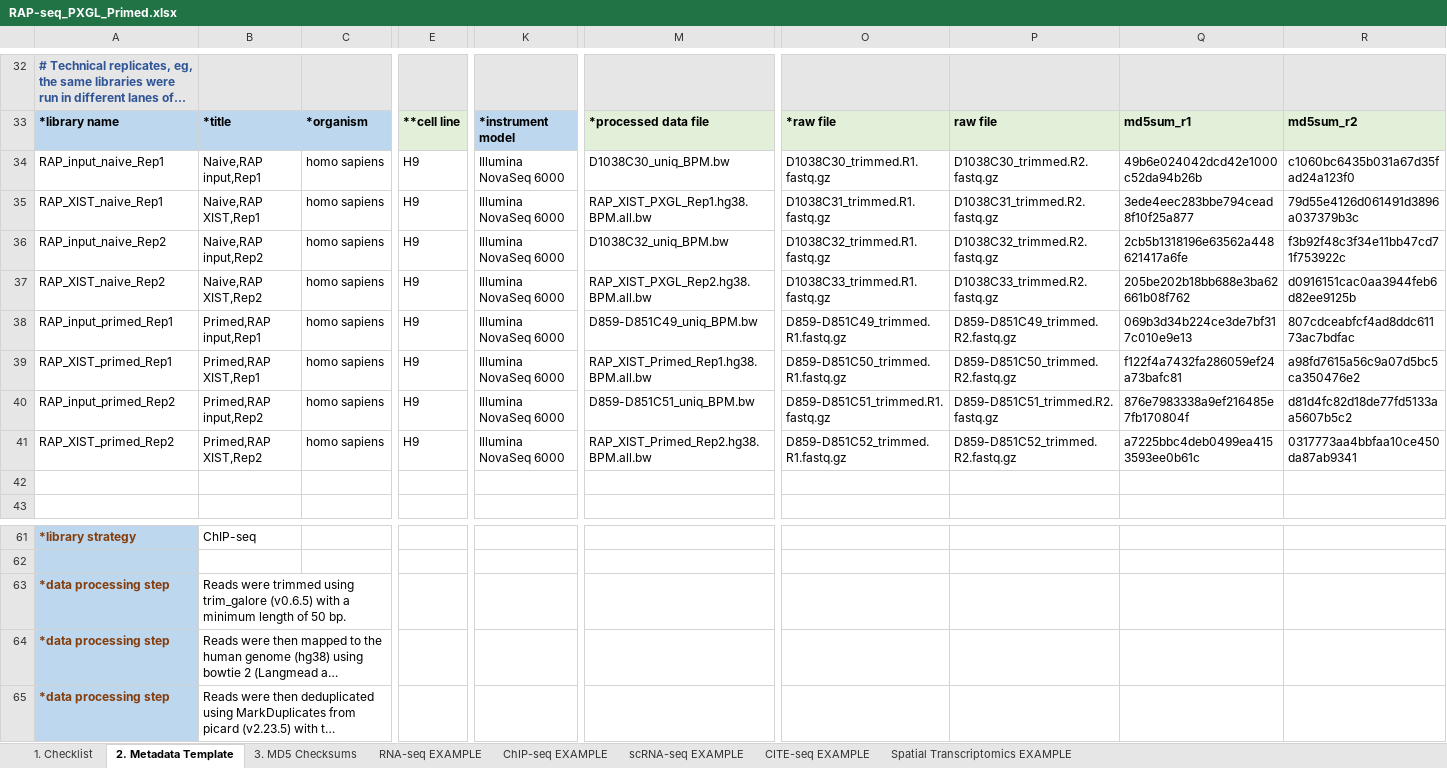
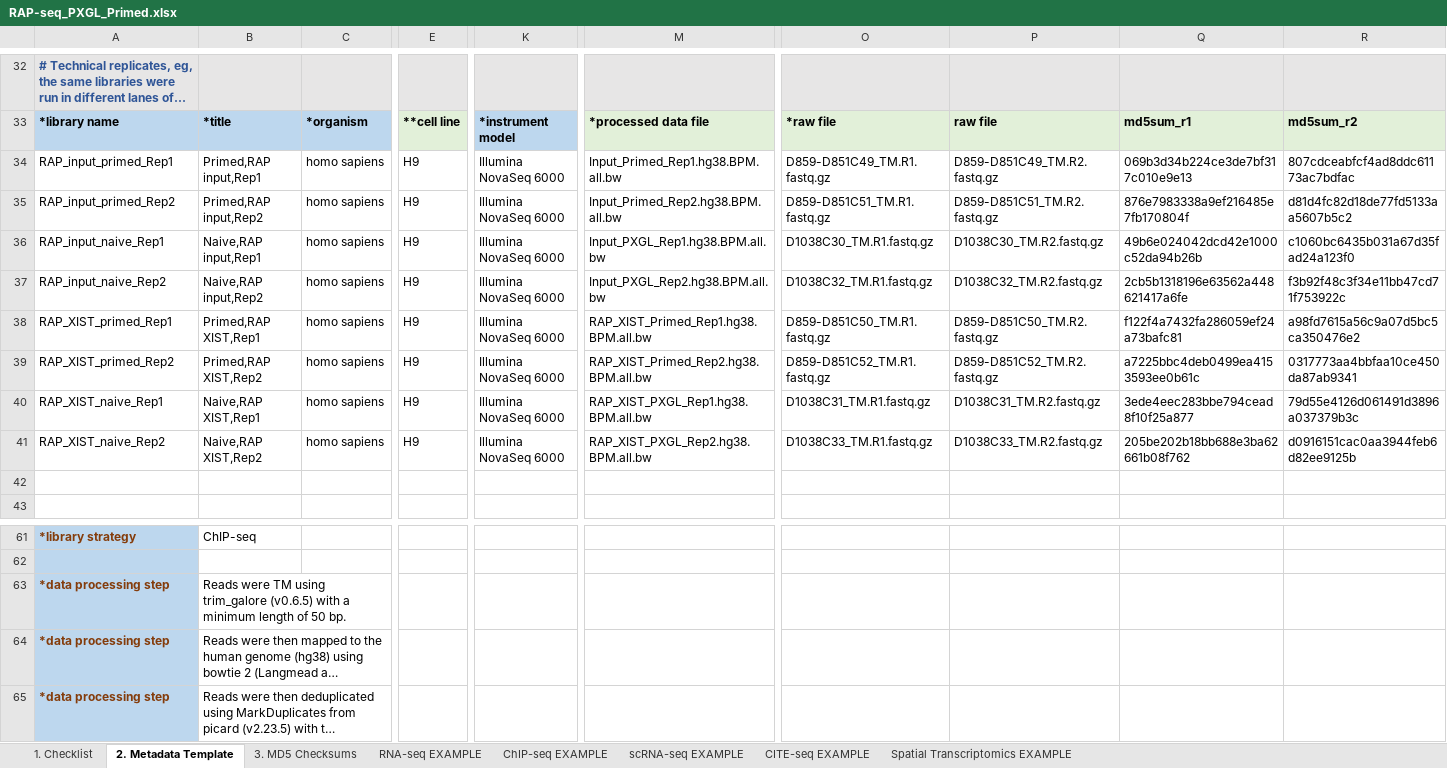
Before and after one commit to gaelcastel/charbel_paper_github_v1, an Excel workbook: GEO/RAP-seq_PXGL_Primed.xlsx, sheet 2. Metadata Template, drawn as a sheet; only a part is shown, gaps mark what is left out; long unchanged cells end in …; values as stored, in another font and other column widths than the file's, no borders; charts and pictures and conditional formats not drawn; removed rows and columns are numbered as before the commit, all else as after; rows hold the shown columns only; the diff covers the shown part only; the diff names each change by its address in the sheet, - before the commit and + after, or states it on an @@ line.

```diff
--- a/GEO/RAP-seq_PXGL_Primed.xlsx (sheet 2. Metadata Template)
+++ b/GEO/RAP-seq_PXGL_Primed.xlsx (sheet 2. Metadata Template)
+row 34: RAP_input_primed_Rep1 | Primed,RAP input,Rep1 | homo sapiens | H9 | Illumina NovaSeq 6000 | Input_Primed_Rep1.hg38.BPM.all.bw | D859-D851C49_TM.R1.fastq.gz | D859-D851C49_TM.R2.fastq.gz | 069b3d34b224ce3de7bf317c010e9e13 | 807cdceabfcf4ad8ddc61173ac7bdfac
+row 35: RAP_input_primed_Rep2 | Primed,RAP input,Rep2 | homo sapiens | H9 | Illumina NovaSeq 6000 | Input_Primed_Rep2.hg38.BPM.all.bw | D859-D851C51_TM.R1.fastq.gz | D859-D851C51_TM.R2.fastq.gz | 876e7983338a9ef216485e7fb170804f | d81d4fc82d18de77fd5133aa5607b5c2
-M36: D1038C30_uniq_BPM.bw
+M36: Input_PXGL_Rep1.hg38.BPM.all.bw
-O36: D1038C30_trimmed.R1.fastq.gz
+O36: D1038C30_TM.R1.fastq.gz
-P36: D1038C30_trimmed.R2.fastq.gz
+P36: D1038C30_TM.R2.fastq.gz
-row 35: RAP_XIST_naive_Rep1 | Naive,RAP XIST,Rep1 | homo sapiens | H9 | Illumina NovaSeq 6000 | RAP_XIST_PXGL_Rep1.hg38.BPM.all.bw | D1038C31_trimmed.R1.fastq.gz | D1038C31_trimmed.R2.fastq.gz | 3ede4eec283bbe794cead8f10f25a877 | 79d55e4126d061491d3896a037379b3c
-M37: D1038C32_uniq_BPM.bw
+M37: Input_PXGL_Rep2.hg38.BPM.all.bw
-O37: D1038C32_trimmed.R1.fastq.gz
+O37: D1038C32_TM.R1.fastq.gz
-P37: D1038C32_trimmed.R2.fastq.gz
+P37: D1038C32_TM.R2.fastq.gz
-row 37: RAP_XIST_naive_Rep2 | Naive,RAP XIST,Rep2 | homo sapiens | H9 | Illumina NovaSeq 6000 | RAP_XIST_PXGL_Rep2.hg38.BPM.all.bw | D1038C33_trimmed.R1.fastq.gz | D1038C33_trimmed.R2.fastq.gz | 205be202b18bb688e3ba62661b08f762 | d0916151cac0aa3944feb6d82ee9125b
-row 38: RAP_input_primed_Rep1 | Primed,RAP input,Rep1 | homo sapiens | H9 | Illumina NovaSeq 6000 | D859-D851C49_uniq_BPM.bw | D859-D851C49_trimmed.R1.fastq.gz | D859-D851C49_trimmed.R2.fastq.gz | 069b3d34b224ce3de7bf317c010e9e13 | 807cdceabfcf4ad8ddc61173ac7bdfac
-O38: D859-D851C50_trimmed.R1.fastq.gz
+O38: D859-D851C50_TM.R1.fastq.gz
-P38: D859-D851C50_trimmed.R2.fastq.gz
+P38: D859-D851C50_TM.R2.fastq.gz
-row 40: RAP_input_primed_Rep2 | Primed,RAP input,Rep2 | homo sapiens | H9 | Illumina NovaSeq 6000 | D859-D851C51_uniq_BPM.bw | D859-D851C51_trimmed.R1.fastq.gz | D859-D851C51_trimmed.R2.fastq.gz | 876e7983338a9ef216485e7fb170804f | d81d4fc82d18de77fd5133aa5607b5c2
-O39: D859-D851C52_trimmed.R1.fastq.gz
+O39: D859-D851C52_TM.R1.fastq.gz
-P39: D859-D851C52_trimmed.R2.fastq.gz
+P39: D859-D851C52_TM.R2.fastq.gz
+row 40: RAP_XIST_naive_Rep1 | Naive,RAP XIST,Rep1 | homo sapiens | H9 | Illumina NovaSeq 6000 | RAP_XIST_PXGL_Rep1.hg38.BPM.all.bw | D1038C31_TM.R1.fastq.gz | D1038C31_TM.R2.fastq.gz | 3ede4eec283bbe794cead8f10f25a877 | 79d55e4126d061491d3896a037379b3c
+row 41: RAP_XIST_naive_Rep2 | Naive,RAP XIST,Rep2 | homo sapiens | H9 | Illumina NovaSeq 6000 | RAP_XIST_PXGL_Rep2.hg38.BPM.all.bw | D1038C33_TM.R1.fastq.gz | D1038C33_TM.R2.fastq.gz | 205be202b18bb688e3ba62661b08f762 | d0916151cac0aa3944feb6d82ee9125b
-B63: Reads were trimmed using trim_galore…
+B63: Reads were TM using trim_galore…
```
Also changed, not shown: 6 added rows, 6 removed rows and 4 edited cells elsewhere in this sheet, GEO/ATAC-seq_PXGL.xlsx, GEO/CUT&RUN_PXGL_Primed.xlsx, 8 other files.
